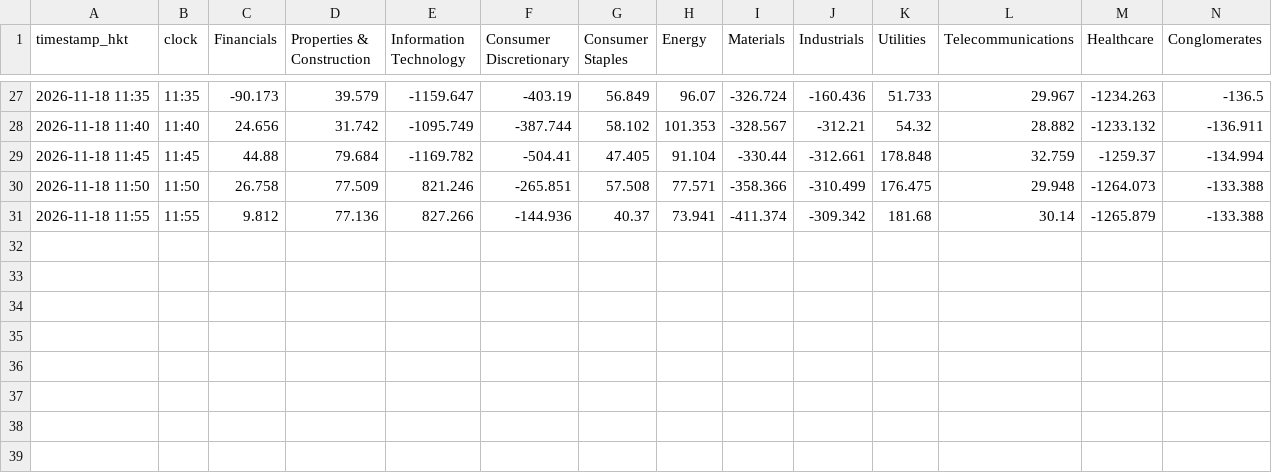
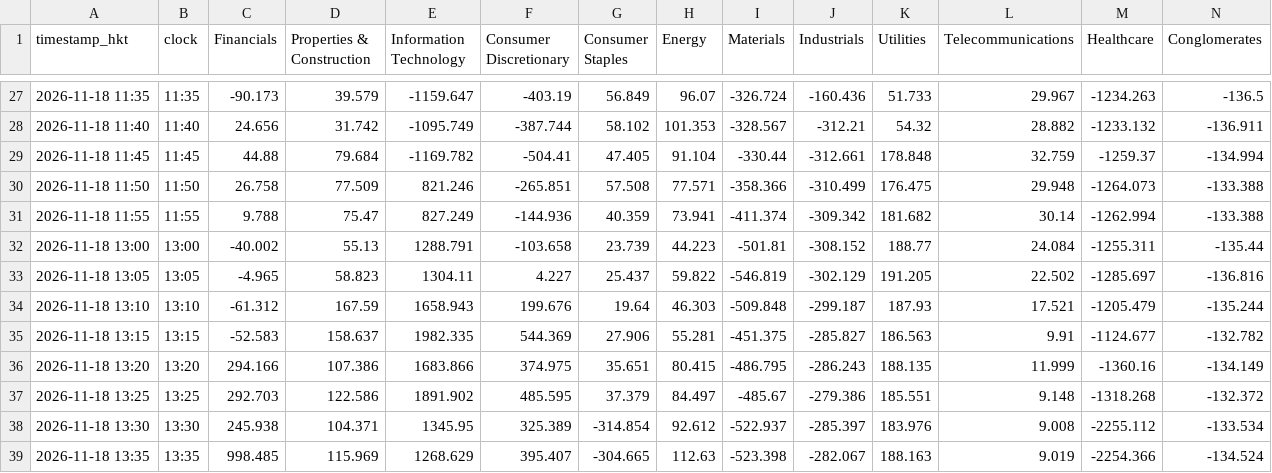
Before and after one commit to vhhh2B618/hk-sector-flow, a CSV file: sector_flow.csv, drawn as a sheet; only a part is shown, gaps mark what is left out.

```diff
--- a/sector_flow.csv
+++ b/sector_flow.csv
@@ -30,2 +30,10 @@ timestamp_hkt,clock,Financials,Properties & Construction,Information Technology,
 2026-11-18 11:50,11:50,26.758,77.509,821.246,-265.851,57.508,77.571,-358.366,-310.499,176.475,29.948,-1264.073,-133.388
-2026-11-18 11:55,11:55,9.812,77.136,827.266,-144.936,40.37,73.941,-411.374,-309.342,181.68,30.14,-1265.879,-133.388
+2026-11-18 11:55,11:55,9.788,75.47,827.249,-144.936,40.359,73.941,-411.374,-309.342,181.682,30.14,-1262.994,-133.388
+2026-11-18 13:00,13:00,-40.002,55.13,1288.791,-103.658,23.739,44.223,-501.81,-308.152,188.77,24.084,-1255.311,-135.44
+2026-11-18 13:05,13:05,-4.965,58.823,1304.11,4.227,25.437,59.822,-546.819,-302.129,191.205,22.502,-1285.697,-136.816
+2026-11-18 13:10,13:10,-61.312,167.59,1658.943,199.676,19.64,46.303,-509.848,-299.187,187.93,17.521,-1205.479,-135.244
+2026-11-18 13:15,13:15,-52.583,158.637,1982.335,544.369,27.906,55.281,-451.375,-285.827,186.563,9.91,-1124.677,-132.782
+2026-11-18 13:20,13:20,294.166,107.386,1683.866,374.975,35.651,80.415,-486.795,-286.243,188.135,11.999,-1360.16,-134.149
+2026-11-18 13:25,13:25,292.703,122.586,1891.902,485.595,37.379,84.497,-485.67,-279.386,185.551,9.148,-1318.268,-132.372
+2026-11-18 13:30,13:30,245.938,104.371,1345.95,325.389,-314.854,92.612,-522.937,-285.397,183.976,9.008,-2255.112,-133.534
+2026-11-18 13:35,13:35,998.485,115.969,1268.629,395.407,-304.665,112.63,-523.398,-282.067,188.163,9.019,-2254.366,-134.524
```
Also changed, not shown: 2 other files.
